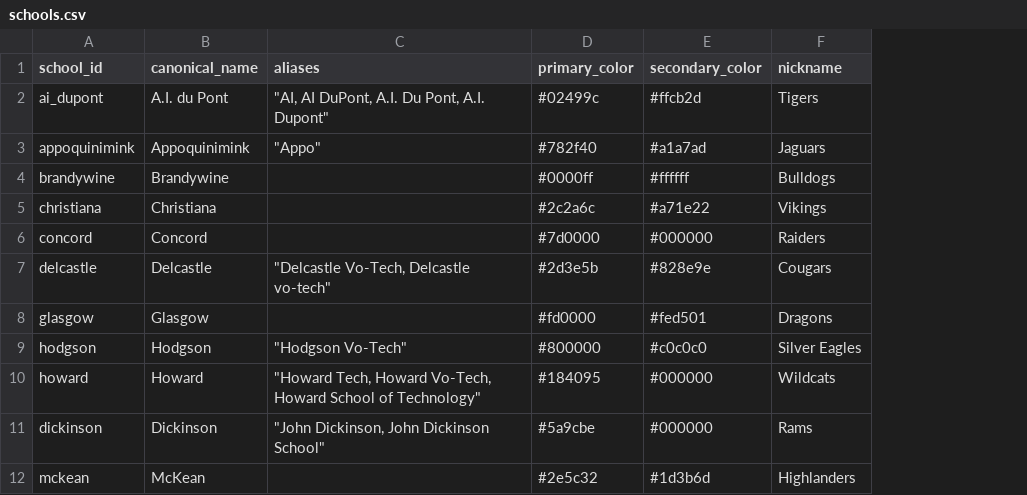
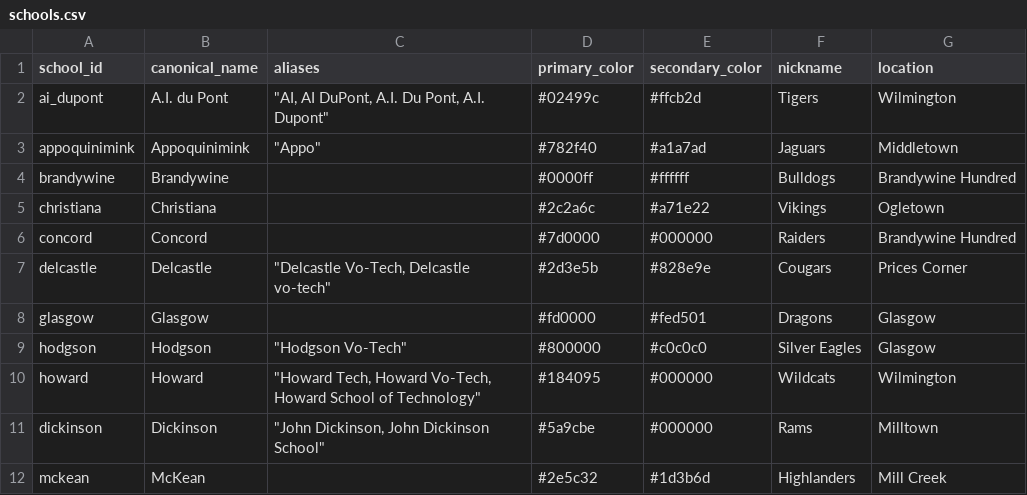
Before and after one commit to holveck/desports, a CSV file: data/schools.csv, drawn as a sheet; only a part is shown; the diff names each change by its address in the sheet, - before the commit and + after, or states it on an @@ line.

Commit message:
Add files via upload

```diff
--- a/data/schools.csv
+++ b/data/schools.csv
+column G (location), rows 2-12: Wilmington | Middletown | Brandywine Hundred | Ogletown | Brandywine Hundred | Prices Corner | Glasgow | Glasgow | Wilmington | Milltown | Mill Creek
```
